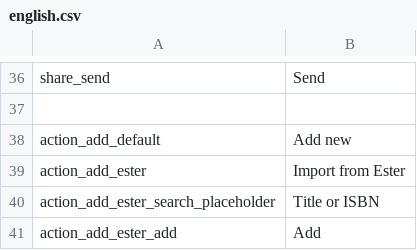
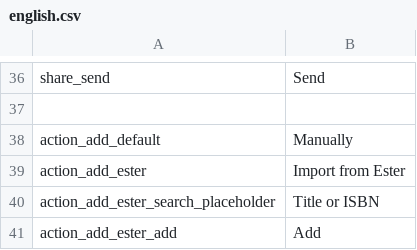
Before and after one commit to entu/entu, a CSV file: translations/english.csv, drawn as a sheet; only a part is shown, gaps mark what is left out.

Commit message:
Translation fixes

```diff
--- a/translations/english.csv
+++ b/translations/english.csv
@@ -37,3 +37,3 @@ share_send,Send
 
-action_add_default,Add new
+action_add_default,Manually
 action_add_ester,Import from Ester
```
Also changed, not shown: translations/estonian.csv.
